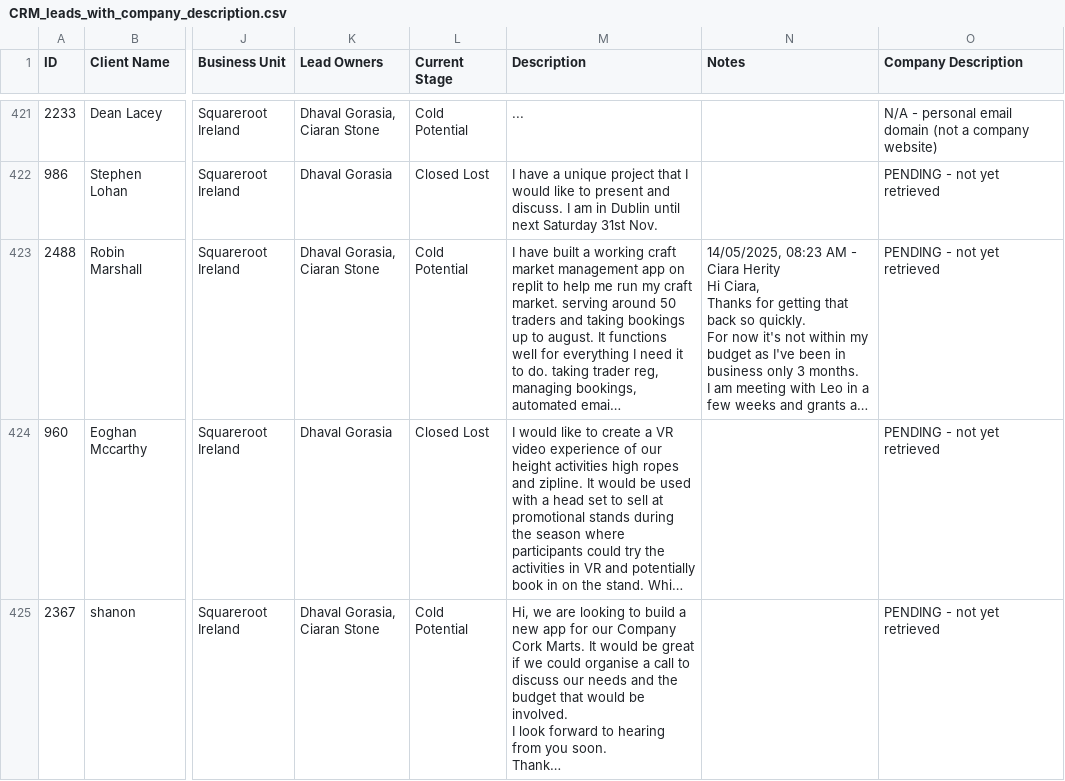
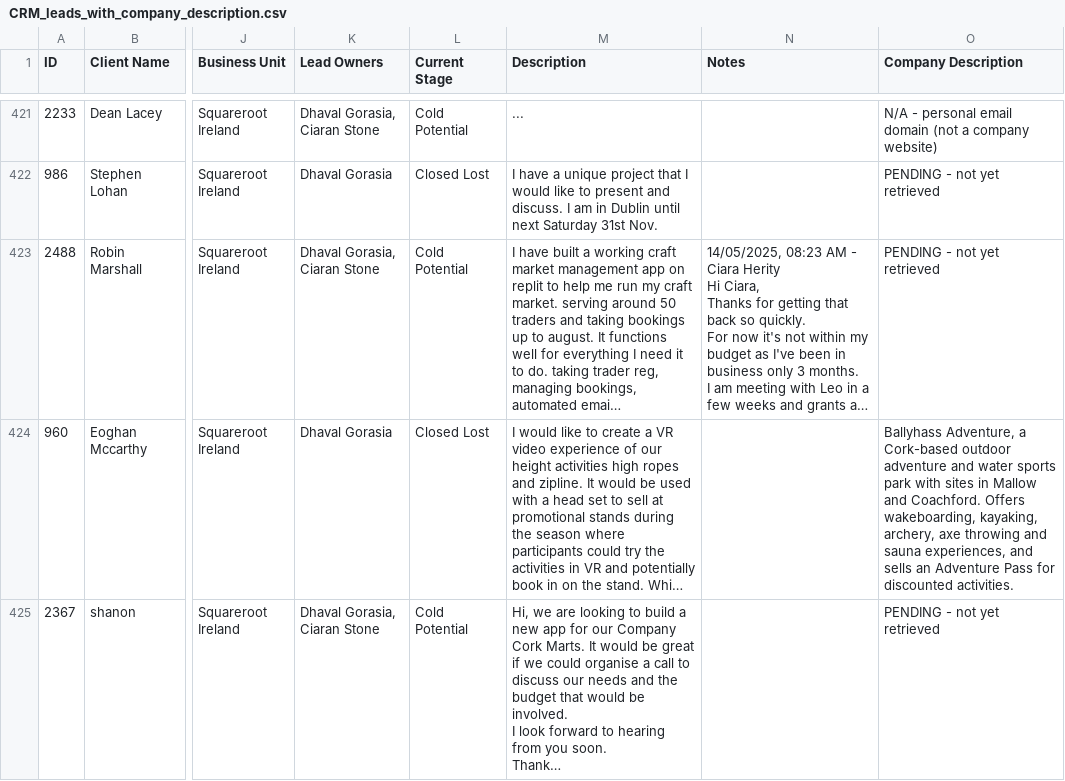
Before and after one commit to dhavaltemp21-oss/CRM-analysis, a CSV file: CRM_leads_with_company_description.csv, drawn as a sheet; only a part is shown, gaps mark what is left out; long unchanged cells end in …; the diff covers the shown part only; the diff names each change by its address in the sheet, - before the commit and + after, or states it on an @@ line.

```diff
--- a/CRM_leads_with_company_description.csv
+++ b/CRM_leads_with_company_description.csv
-O424 (Company Description): PENDING - not yet retrieved
+O424 (Company Description): Ballyhass Adventure, a Cork-based outdoor adventure and water sports park with sites in Mallow and Coachford. Offers wakeboarding, kayaking, archery, axe throwing and sauna experiences, and sells an Adventure Pass for discounted activities.
```
Also changed, not shown: 9 edited cells elsewhere in this file.
